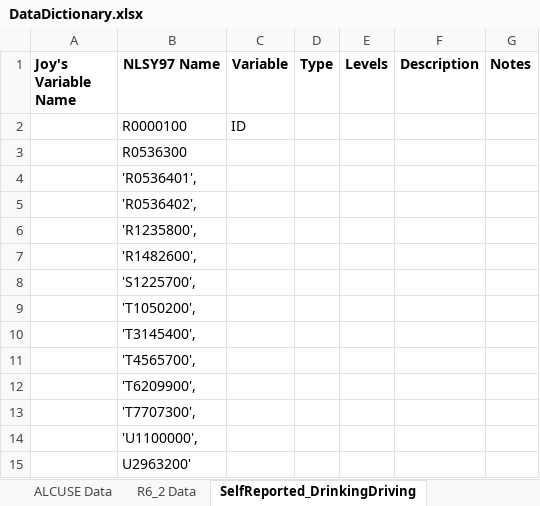
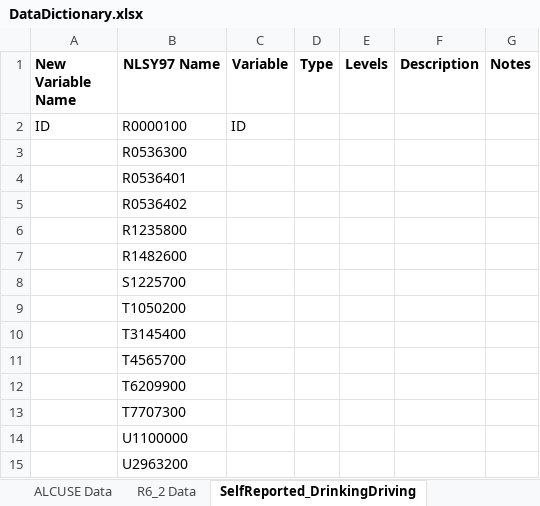
Before and after one commit to ainsleylotito/R01_Aim1H1, an Excel workbook: CleanData/DataDictionary.xlsx, sheet SelfReported_DrinkingDriving, drawn as a sheet; values as stored, in another font and other column widths than the file's, no borders; the diff names each change by its address in the sheet, - before the commit and + after, or states it on an @@ line.

```diff
--- a/CleanData/DataDictionary.xlsx (sheet SelfReported_DrinkingDriving)
+++ b/CleanData/DataDictionary.xlsx (sheet SelfReported_DrinkingDriving)
-A1: Joy's Variable Name
+A1: New Variable Name
-A2 (New Variable Name): (empty)
+A2 (New Variable Name): ID
-B4 (NLSY97 Name): 'R0536401',
+B4 (NLSY97 Name): R0536401
-B5 (NLSY97 Name): 'R0536402',
+B5 (NLSY97 Name): R0536402
-B6 (NLSY97 Name): 'R1235800',
+B6 (NLSY97 Name): R1235800
-B7 (NLSY97 Name): 'R1482600',
+B7 (NLSY97 Name): R1482600
-B8 (NLSY97 Name): 'S1225700',
+B8 (NLSY97 Name): S1225700
-B9 (NLSY97 Name): 'T1050200',
+B9 (NLSY97 Name): T1050200
-B10 (NLSY97 Name): 'T3145400',
+B10 (NLSY97 Name): T3145400
-B11 (NLSY97 Name): 'T4565700',
+B11 (NLSY97 Name): T4565700
-B12 (NLSY97 Name): 'T6209900',
+B12 (NLSY97 Name): T6209900
-B13 (NLSY97 Name): 'T7707300',
+B13 (NLSY97 Name): T7707300
-B14 (NLSY97 Name): 'U1100000',
+B14 (NLSY97 Name): U1100000
-B15 (NLSY97 Name): U2963200'
+B15 (NLSY97 Name): U2963200
```
Also changed, not shown: sheet CleanedData, sheet R6_2 Data, sheet ALCUSE Data, 2 other files.
